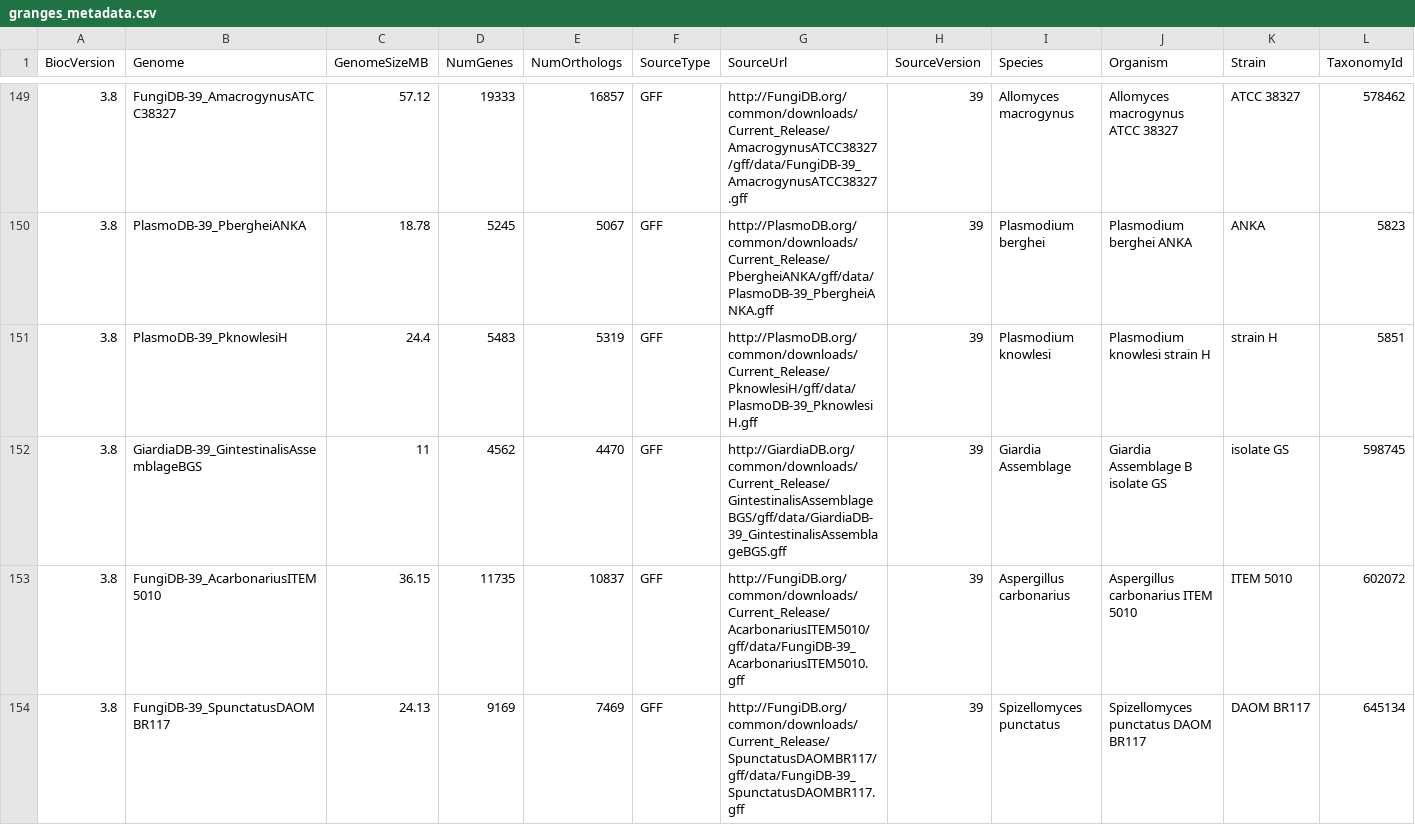
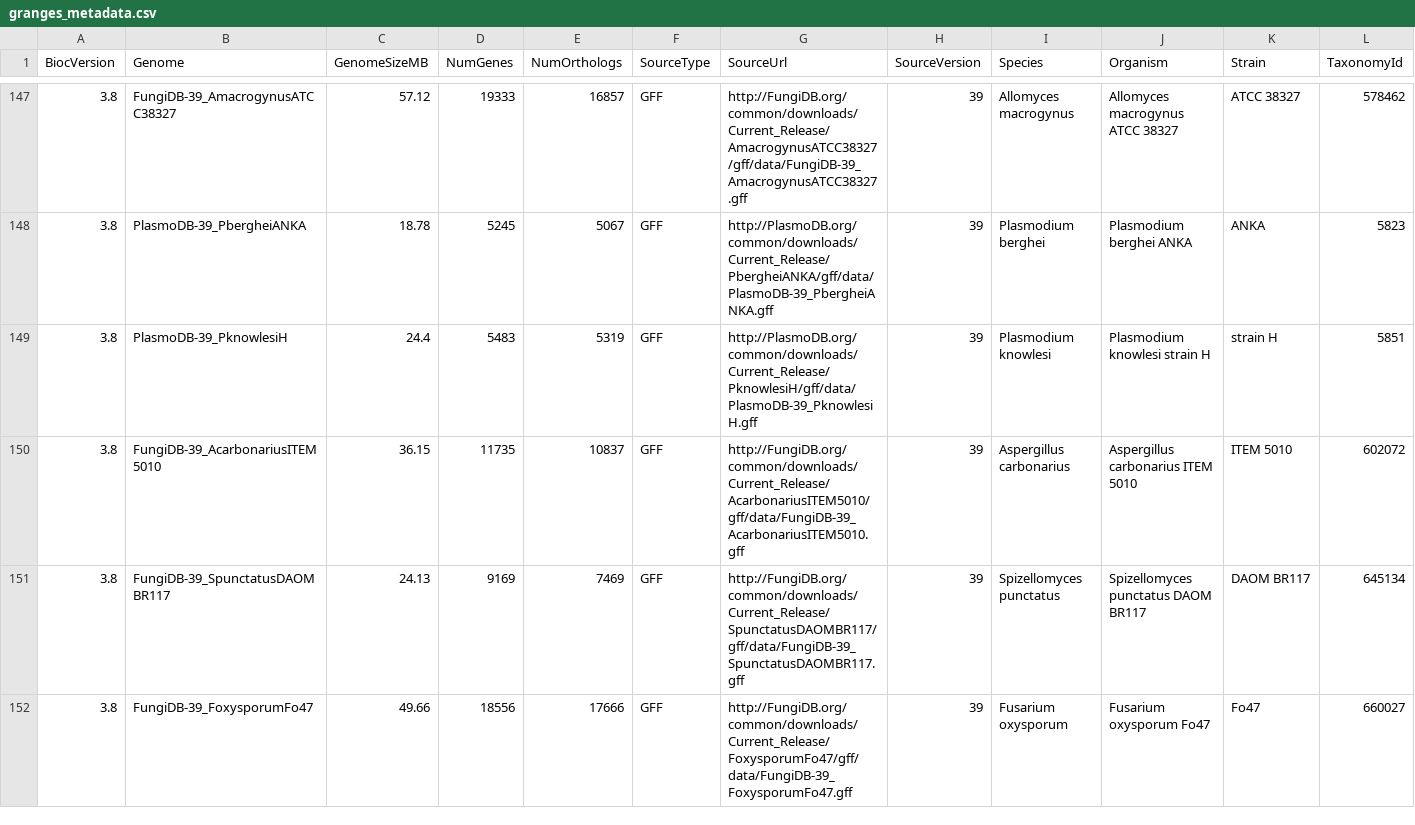
Before and after one commit to khughitt/EuPathDB, a CSV file: inst/extdata/granges_metadata.csv, drawn as a sheet; only a part is shown, gaps mark what is left out; the shorter side is filled out with more unchanged rows; rows hold the shown columns only; the diff covers the shown part only; the diff names each change by its address in the sheet, - before the commit and + after, or states it on an @@ line.

Commit message:
Updated metadata to exclude organisms with invalid species names

```diff
--- a/inst/extdata/granges_metadata.csv
+++ b/inst/extdata/granges_metadata.csv
-row 152: 3.8 | GiardiaDB-39_GintestinalisAssemblageBGS | 11 | 4562 | 4470 | GFF | http://GiardiaDB.org/common/downloads/Current_Release/GintestinalisAssemblageBGS/gff/data/GiardiaDB-39_GintestinalisAssemblageBGS.gff | 39 | Giardia Assemblage | Giardia Assemblage B isolate GS | isolate GS | 598745
```
Also changed, not shown: 4 removed rows elsewhere in this file, inst/extdata/orgdb_metadata.csv, 1 other file.
